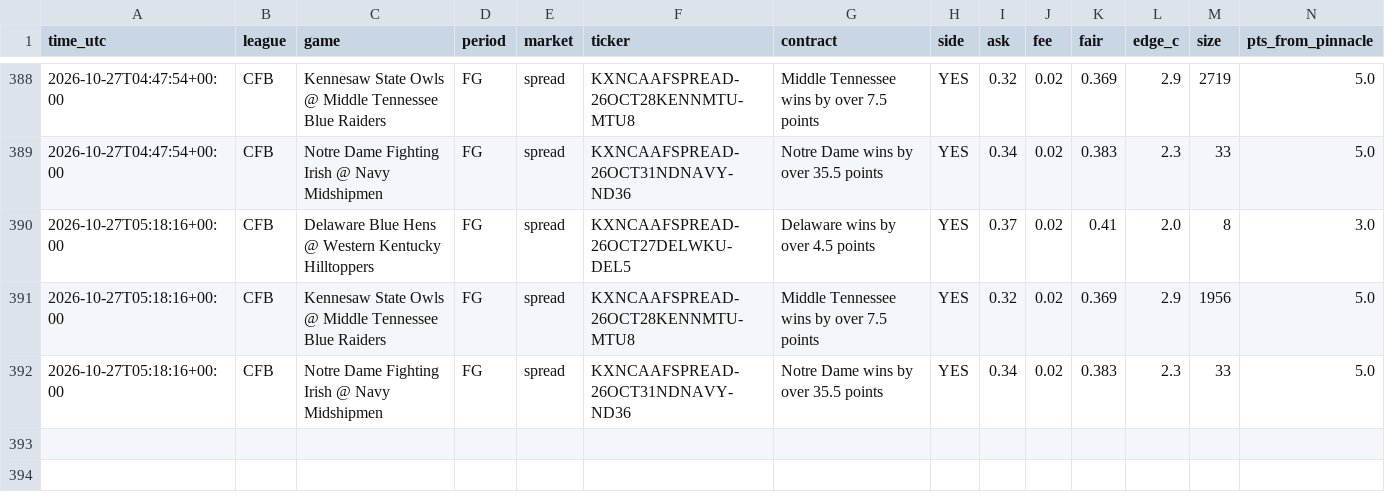
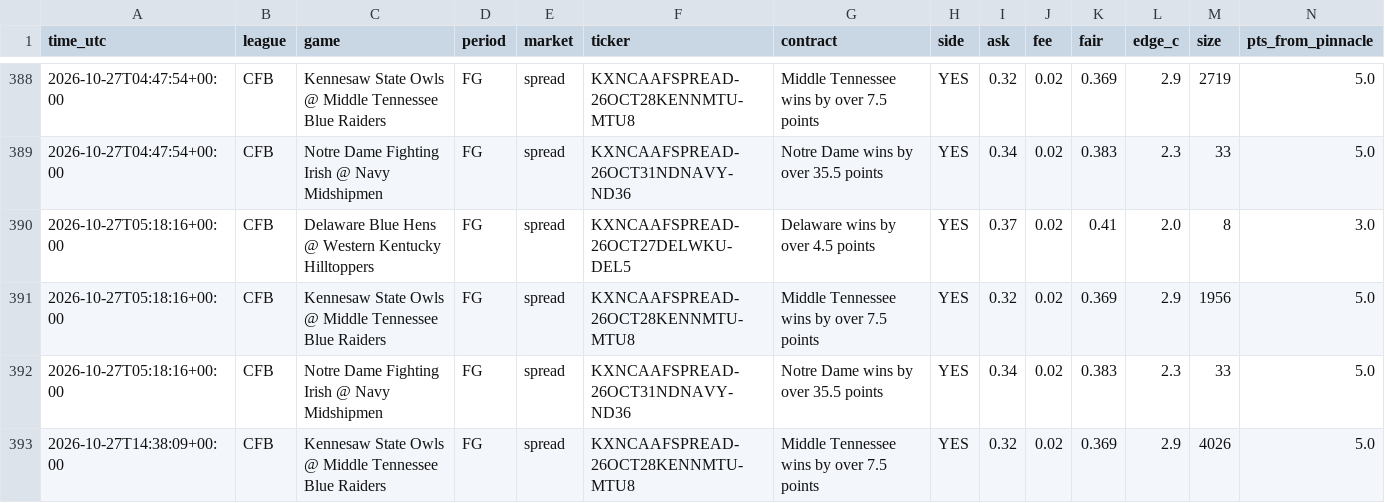
Before and after one commit to vishaluttam-spec/ev-stack-scanner, a CSV file: data/kalshi_signals.csv, drawn as a sheet; only a part is shown, gaps mark what is left out; rows hold the shown columns only; the diff names each change by its address in the sheet, - before the commit and + after, or states it on an @@ line.

```diff
--- a/data/kalshi_signals.csv
+++ b/data/kalshi_signals.csv
+row 393: 2026-10-27T14:38:09+00:00 | CFB | Kennesaw State Owls @ Middle Tennessee Blue Raiders | FG | spread | KXNCAAFSPREAD-26OCT28KENNMTU-MTU8 | Middle Tennessee wins by over 7.5 points | YES | 0.32 | 0.02 | 0.369 | 2.9 | 4026 | 5.0
```
Also changed, not shown: 4 other files.
